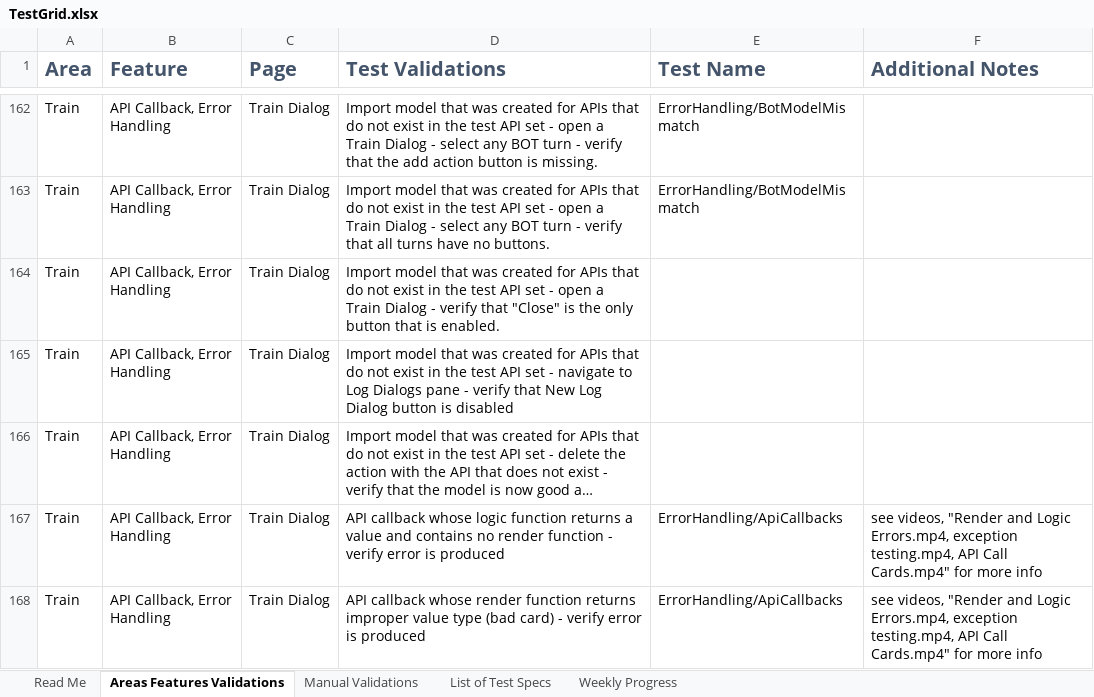
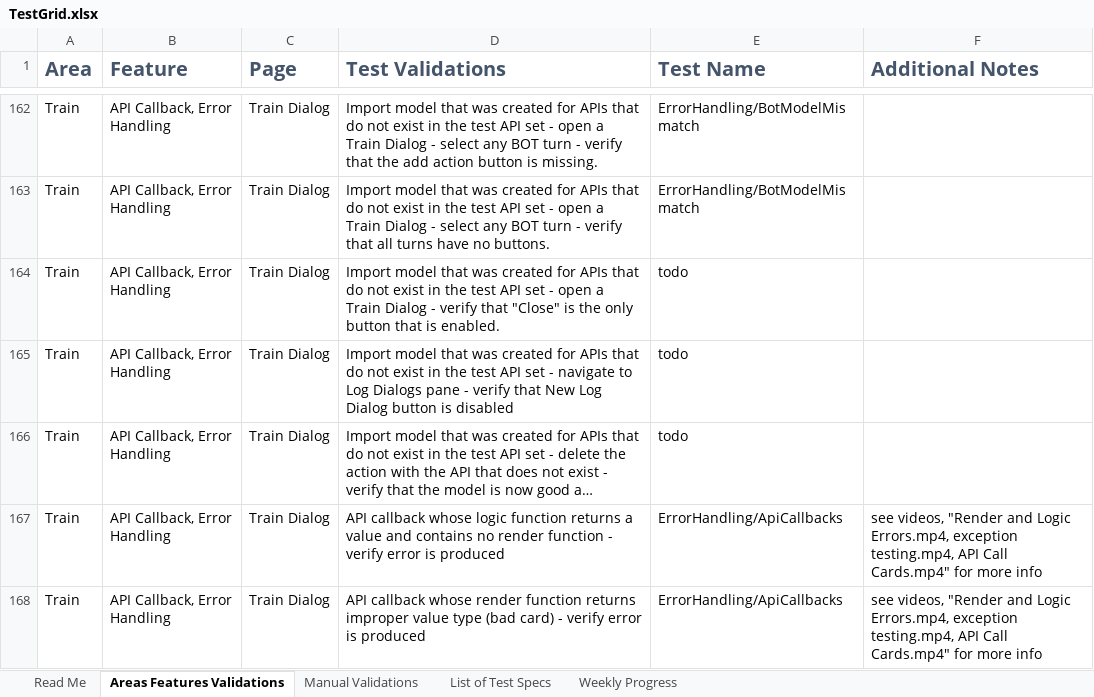
Before and after one commit to microsoft/ConversationLearner-UI, an Excel workbook: cypress/TestGrid.xlsx, sheet Areas Features Validations, drawn as a sheet; only a part is shown, gaps mark what is left out; long unchanged cells end in …; values as stored, in another font and other column widths than the file's, no borders; table styles not drawn; the diff names each change by its address in the sheet, - before the commit and + after, or states it on an @@ line.

Commit message:
fix: updated test grid

```diff
--- a/cypress/TestGrid.xlsx (sheet Areas Features Validations)
+++ b/cypress/TestGrid.xlsx (sheet Areas Features Validations)
-E164:E166 (Test Name): (empty)
+E164:E166 (Test Name): todo
```
Also changed, not shown: sheet Weekly Progress, charts or pictures.
